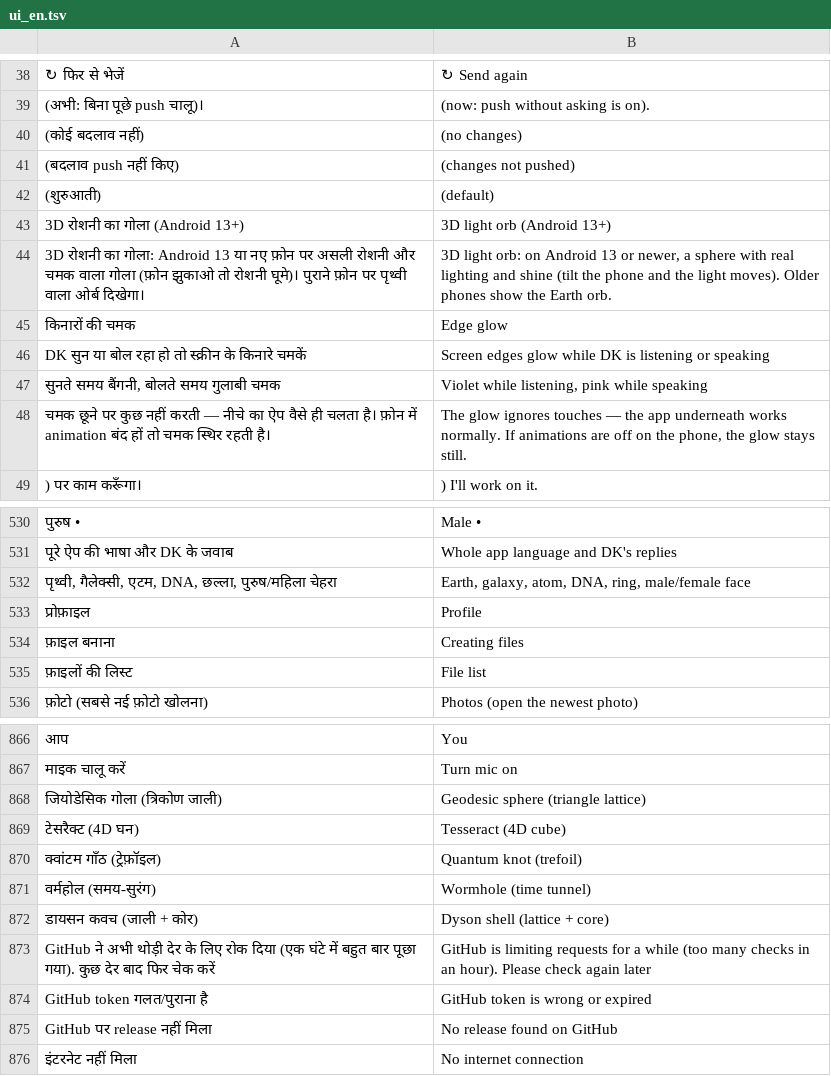
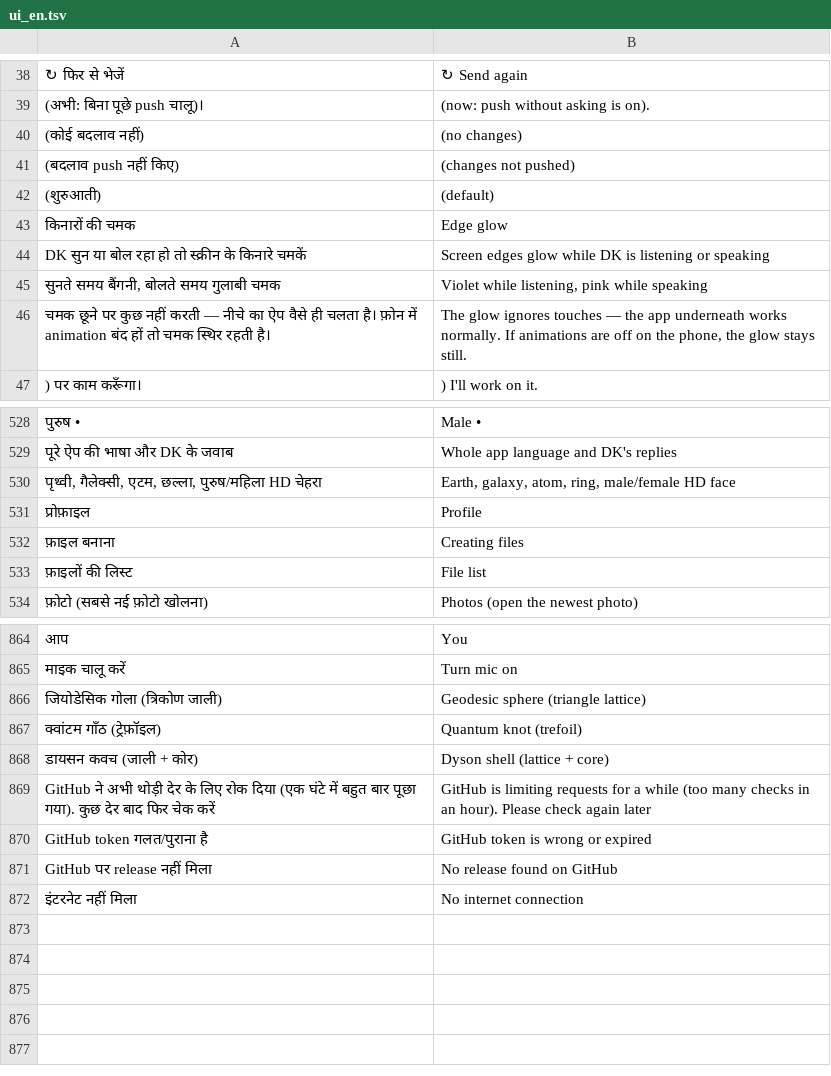
Before and after one commit to rolexdkscreation-max/DK2.0, a TSV file: app/src/main/assets/ui_en.tsv, drawn as a sheet; only a part is shown, gaps mark what is left out; removed rows and columns are numbered as before the commit, all else as after; the diff names each change by its address in the sheet, - before the commit and + after, or states it on an @@ line.

Commit message:
Orb: remove DNA/tesseract/wormhole/3D light orb; HD dotted male/female faces (MediaPipe face mesh, lighting, beard/long hair)

```diff
--- a/app/src/main/assets/ui_en.tsv
+++ b/app/src/main/assets/ui_en.tsv
-row 43: 3D रोशनी का गोला (Android 13+) | 3D light orb (Android 13+)
-row 44: 3D रोशनी का गोला: Android 13 या नए फ़ोन पर असली रोशनी और चमक वाला गोला (फ़ोन झुकाओ तो रोशनी घूमे)। पुराने फ़ोन पर पृथ्वी वाला ओर्ब दिखेगा। | 3D light orb: on Android 13 or newer, a sphere with real lighting and shine (tilt the phone and the light moves). Older phones show the Earth orb.
-A530: …गैलेक्सी, एटम, DNA, छल्ला, पुरुष/महिला चेहरा
+A530: …गैलेक्सी, एटम, छल्ला, पुरुष/महिला HD चेहरा
-B530: …galaxy, atom, DNA, ring, male/female face
+B530: …galaxy, atom, ring, male/female HD face
-row 869: टेसरैक्ट (4D घन) | Tesseract (4D cube)
-row 871: वर्महोल (समय-सुरंग) | Wormhole (time tunnel)
```
Also changed, not shown: 17 other files.
